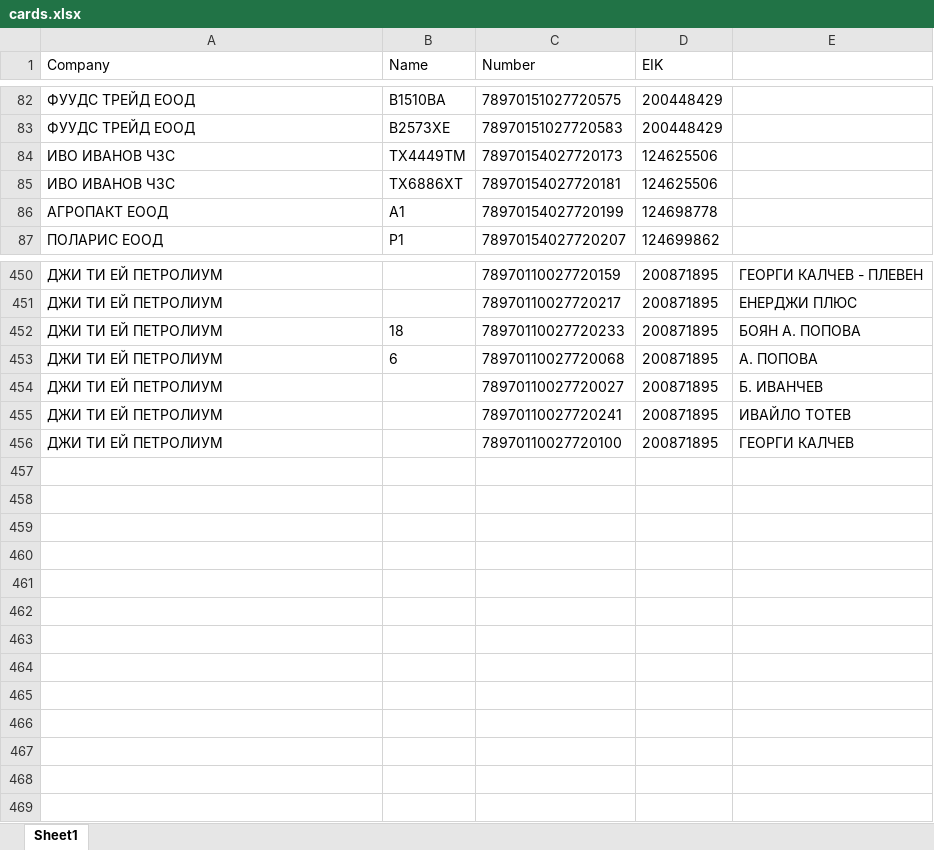
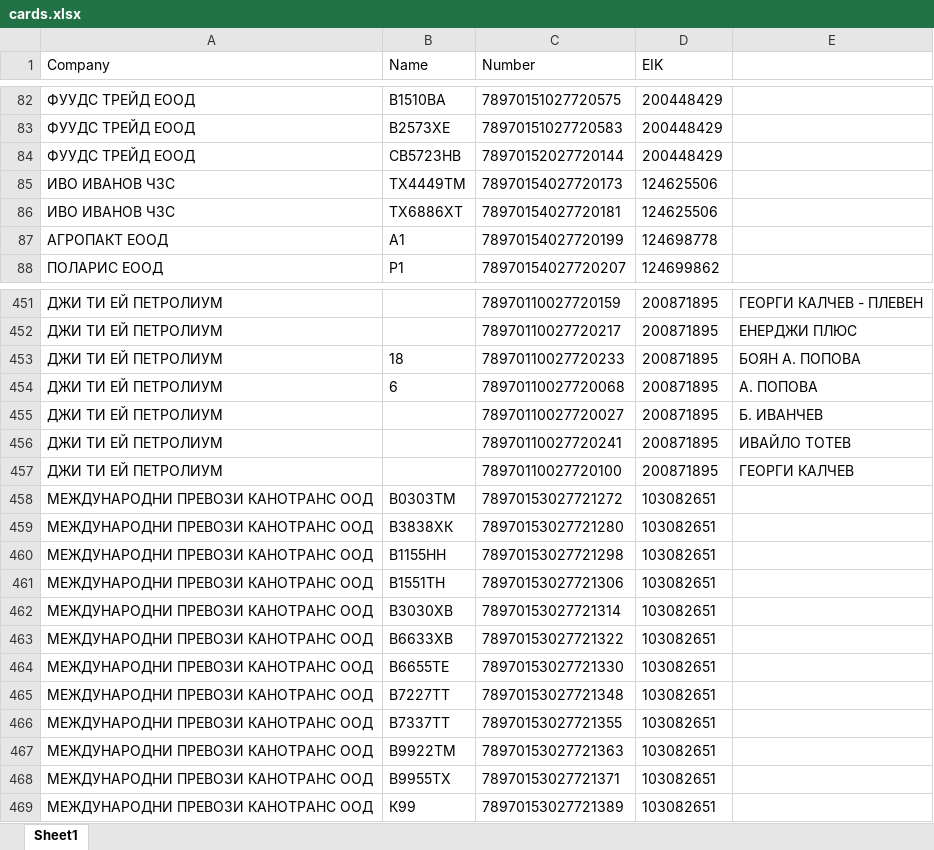
Before and after one commit to plamensve/eko, an Excel workbook: 3_PROJECT_DATA/cards.xlsx, sheet Sheet1, drawn as a sheet; only a part is shown, gaps mark what is left out; values as stored, in another font and other column widths than the file's, no borders; the diff names each change by its address in the sheet, - before the commit and + after, or states it on an @@ line.

```diff
--- a/3_PROJECT_DATA/cards.xlsx (sheet Sheet1)
+++ b/3_PROJECT_DATA/cards.xlsx (sheet Sheet1)
+row 84: ФУУДС ТРЕЙД ЕООД | СВ5723НB | 78970152027720144 | 200448429
+row 458: МЕЖДУНАРОДНИ ПРЕВОЗИ КАНОТРАНС ООД | В0303ТМ | 78970153027721272 | 103082651
+row 459: МЕЖДУНАРОДНИ ПРЕВОЗИ КАНОТРАНС ООД | В3838ХК | 78970153027721280 | 103082651
+row 460: МЕЖДУНАРОДНИ ПРЕВОЗИ КАНОТРАНС ООД | В1155НН | 78970153027721298 | 103082651
+row 461: МЕЖДУНАРОДНИ ПРЕВОЗИ КАНОТРАНС ООД | В1551ТН | 78970153027721306 | 103082651
+row 462: МЕЖДУНАРОДНИ ПРЕВОЗИ КАНОТРАНС ООД | В3030ХВ | 78970153027721314 | 103082651
+row 463: МЕЖДУНАРОДНИ ПРЕВОЗИ КАНОТРАНС ООД | В6633ХВ | 78970153027721322 | 103082651
+row 464: МЕЖДУНАРОДНИ ПРЕВОЗИ КАНОТРАНС ООД | В6655ТЕ | 78970153027721330 | 103082651
+row 465: МЕЖДУНАРОДНИ ПРЕВОЗИ КАНОТРАНС ООД | В7227ТТ | 78970153027721348 | 103082651
+row 466: МЕЖДУНАРОДНИ ПРЕВОЗИ КАНОТРАНС ООД | В7337ТТ | 78970153027721355 | 103082651
+row 467: МЕЖДУНАРОДНИ ПРЕВОЗИ КАНОТРАНС ООД | В9922ТМ | 78970153027721363 | 103082651
+row 468: МЕЖДУНАРОДНИ ПРЕВОЗИ КАНОТРАНС ООД | В9955ТХ | 78970153027721371 | 103082651
+row 469: МЕЖДУНАРОДНИ ПРЕВОЗИ КАНОТРАНС ООД | К99 | 78970153027721389 | 103082651
```
Also changed, not shown: A_FINAL_RESULT/eko_transactions.xlsx, 3 other files.
